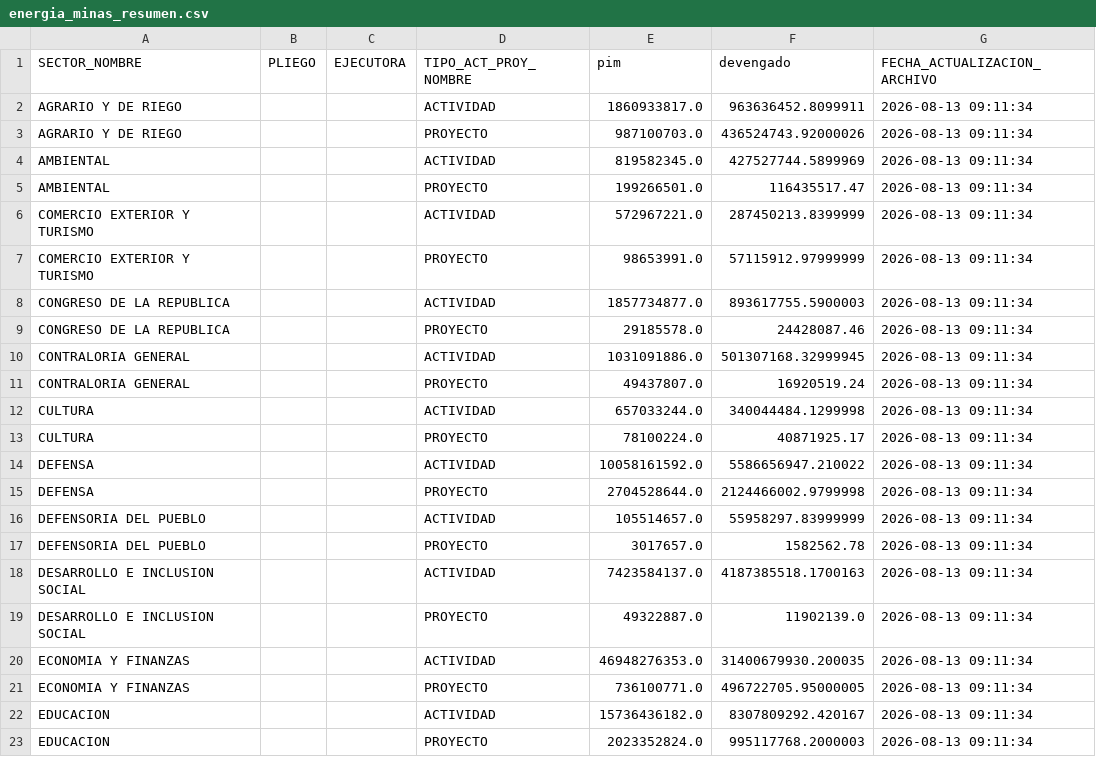
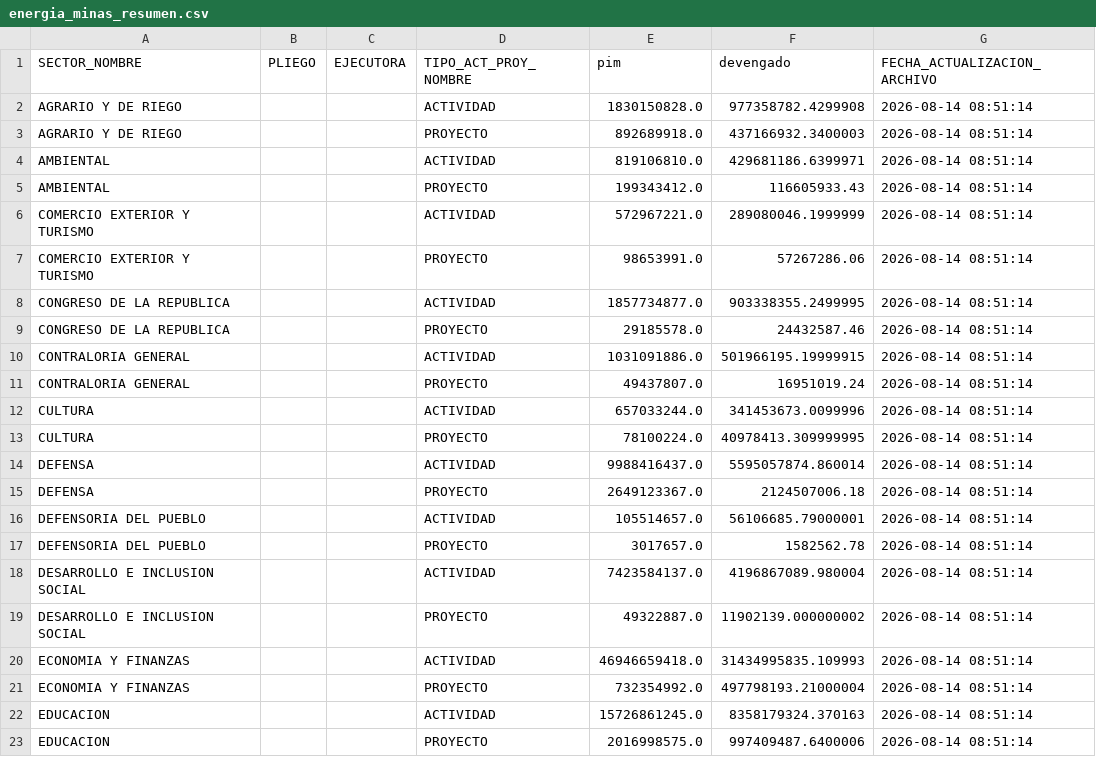
Before and after one commit to WaaRyuk/mef-gasto-diario-minem, a CSV file: output/energia_minas_resumen.csv, drawn as a sheet; only a part is shown; the diff covers the shown part only.

```diff
--- a/output/energia_minas_resumen.csv
+++ b/output/energia_minas_resumen.csv
@@ -1,23 +1,23 @@
 SECTOR_NOMBRE,PLIEGO,EJECUTORA,TIPO_ACT_PROY_NOMBRE,pim,devengado,FECHA_ACTUALIZACION_ARCHIVO
-AGRARIO Y DE RIEGO,,,ACTIVIDAD,1860933817.0,963636452.8099911,2026-08-13 09:11:34
-AGRARIO Y DE RIEGO,,,PROYECTO,987100703.0,436524743.92000026,2026-08-13 09:11:34
-AMBIENTAL,,,ACTIVIDAD,819582345.0,427527744.5899969,2026-08-13 09:11:34
-AMBIENTAL,,,PROYECTO,199266501.0,116435517.47,2026-08-13 09:11:34
-COMERCIO EXTERIOR Y TURISMO,,,ACTIVIDAD,572967221.0,287450213.8399999,2026-08-13 09:11:34
-COMERCIO EXTERIOR Y TURISMO,,,PROYECTO,98653991.0,57115912.97999999,2026-08-13 09:11:34
-CONGRESO DE LA REPUBLICA,,,ACTIVIDAD,1857734877.0,893617755.5900003,2026-08-13 09:11:34
-CONGRESO DE LA REPUBLICA,,,PROYECTO,29185578.0,24428087.46,2026-08-13 09:11:34
-CONTRALORIA GENERAL,,,ACTIVIDAD,1031091886.0,501307168.32999945,2026-08-13 09:11:34
-CONTRALORIA GENERAL,,,PROYECTO,49437807.0,16920519.24,2026-08-13 09:11:34
-CULTURA,,,ACTIVIDAD,657033244.0,340044484.1299998,2026-08-13 09:11:34
-CULTURA,,,PROYECTO,78100224.0,40871925.17,2026-08-13 09:11:34
-DEFENSA,,,ACTIVIDAD,10058161592.0,5586656947.210022,2026-08-13 09:11:34
-DEFENSA,,,PROYECTO,2704528644.0,2124466002.9799998,2026-08-13 09:11:34
-DEFENSORIA DEL PUEBLO,,,ACTIVIDAD,105514657.0,55958297.83999999,2026-08-13 09:11:34
-DEFENSORIA DEL PUEBLO,,,PROYECTO,3017657.0,1582562.78,2026-08-13 09:11:34
-DESARROLLO E INCLUSION SOCIAL,,,ACTIVIDAD,7423584137.0,4187385518.1700163,2026-08-13 09:11:34
-DESARROLLO E INCLUSION SOCIAL,,,PROYECTO,49322887.0,11902139.0,2026-08-13 09:11:34
-ECONOMIA Y FINANZAS,,,ACTIVIDAD,46948276353.0,31400679930.200035,2026-08-13 09:11:34
-ECONOMIA Y FINANZAS,,,PROYECTO,736100771.0,496722705.95000005,2026-08-13 09:11:34
-EDUCACION,,,ACTIVIDAD,15736436182.0,8307809292.420167,2026-08-13 09:11:34
-EDUCACION,,,PROYECTO,2023352824.0,995117768.2000003,2026-08-13 09:11:34
+AGRARIO Y DE RIEGO,,,ACTIVIDAD,1830150828.0,977358782.4299908,2026-08-14 08:51:14
+AGRARIO Y DE RIEGO,,,PROYECTO,892689918.0,437166932.3400003,2026-08-14 08:51:14
+AMBIENTAL,,,ACTIVIDAD,819106810.0,429681186.6399971,2026-08-14 08:51:14
+AMBIENTAL,,,PROYECTO,199343412.0,116605933.43,2026-08-14 08:51:14
+COMERCIO EXTERIOR Y TURISMO,,,ACTIVIDAD,572967221.0,289080046.1999999,2026-08-14 08:51:14
+COMERCIO EXTERIOR Y TURISMO,,,PROYECTO,98653991.0,57267286.06,2026-08-14 08:51:14
+CONGRESO DE LA REPUBLICA,,,ACTIVIDAD,1857734877.0,903338355.2499995,2026-08-14 08:51:14
+CONGRESO DE LA REPUBLICA,,,PROYECTO,29185578.0,24432587.46,2026-08-14 08:51:14
+CONTRALORIA GENERAL,,,ACTIVIDAD,1031091886.0,501966195.19999915,2026-08-14 08:51:14
+CONTRALORIA GENERAL,,,PROYECTO,49437807.0,16951019.24,2026-08-14 08:51:14
+CULTURA,,,ACTIVIDAD,657033244.0,341453673.0099996,2026-08-14 08:51:14
+CULTURA,,,PROYECTO,78100224.0,40978413.309999995,2026-08-14 08:51:14
+DEFENSA,,,ACTIVIDAD,9988416437.0,5595057874.860014,2026-08-14 08:51:14
+DEFENSA,,,PROYECTO,2649123367.0,2124507006.18,2026-08-14 08:51:14
+DEFENSORIA DEL PUEBLO,,,ACTIVIDAD,105514657.0,56106685.79000001,2026-08-14 08:51:14
+DEFENSORIA DEL PUEBLO,,,PROYECTO,3017657.0,1582562.78,2026-08-14 08:51:14
+DESARROLLO E INCLUSION SOCIAL,,,ACTIVIDAD,7423584137.0,4196867089.980004,2026-08-14 08:51:14
+DESARROLLO E INCLUSION SOCIAL,,,PROYECTO,49322887.0,11902139.000000002,2026-08-14 08:51:14
+ECONOMIA Y FINANZAS,,,ACTIVIDAD,46946659418.0,31434995835.109993,2026-08-14 08:51:14
+ECONOMIA Y FINANZAS,,,PROYECTO,732354992.0,497798193.21000004,2026-08-14 08:51:14
+EDUCACION,,,ACTIVIDAD,15726861245.0,8358179324.370163,2026-08-14 08:51:14
+EDUCACION,,,PROYECTO,2016998575.0,997409487.6400006,2026-08-14 08:51:14
```
Also changed, not shown: 91 edited cells elsewhere in this file.
